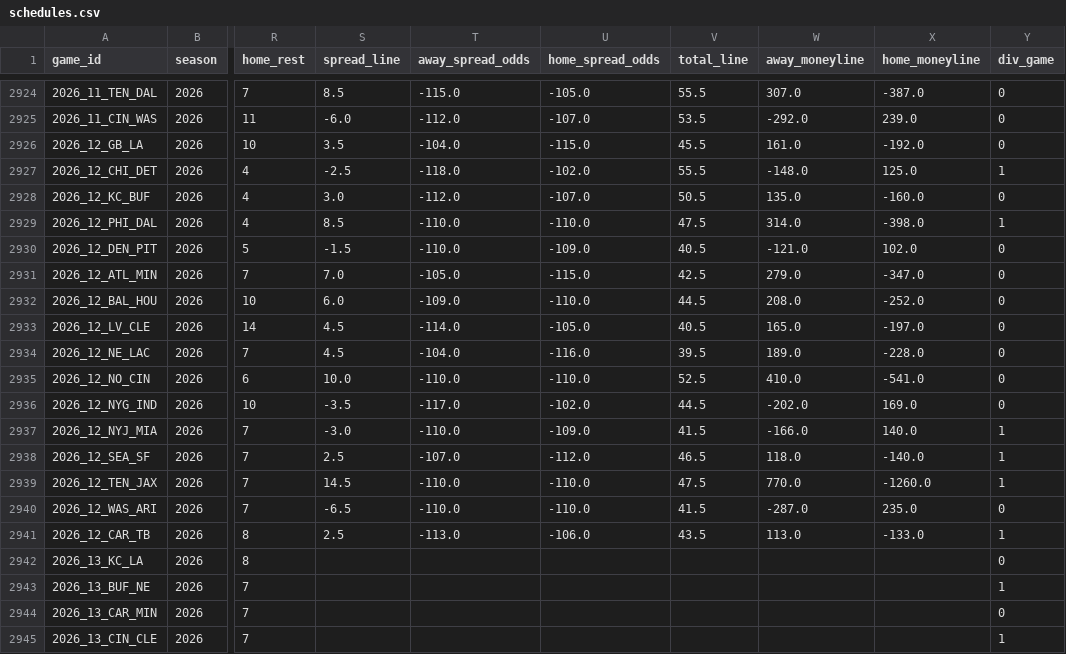
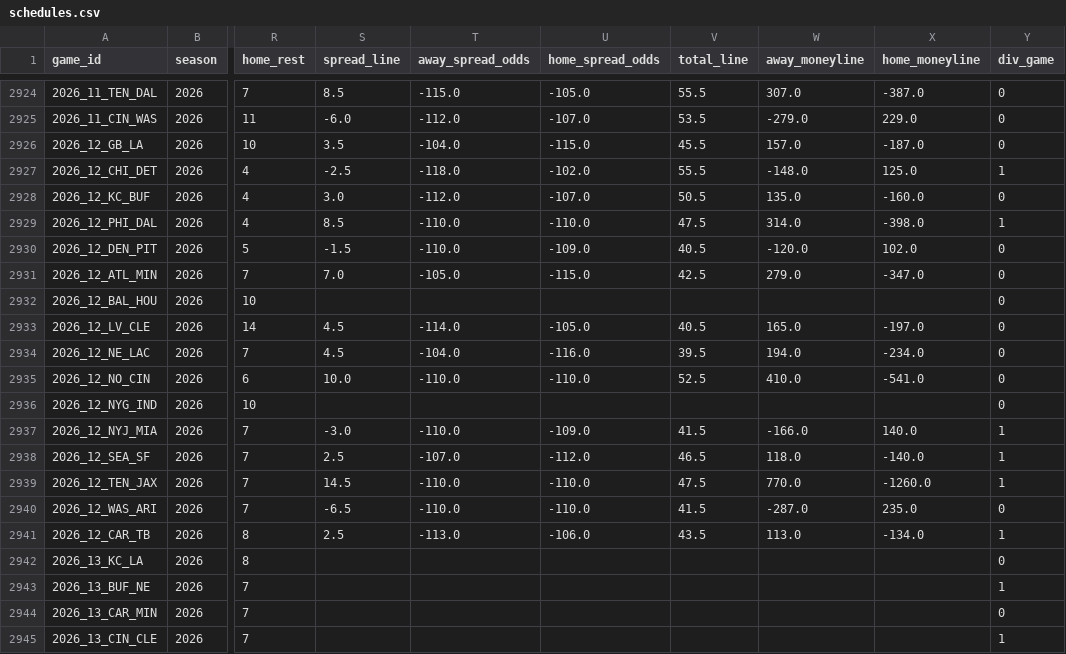
Before and after one commit to jack-more/MORELLOSIMS, a CSV file: nfl_pipeline/data/schedules.csv, drawn as a sheet; only a part is shown, gaps mark what is left out; the diff covers the shown part only; the diff names each change by its address in the sheet, - before the commit and + after, or states it on an @@ line.

```diff
--- a/nfl_pipeline/data/schedules.csv
+++ b/nfl_pipeline/data/schedules.csv
-W2925 (away_moneyline): -292.0
+W2925 (away_moneyline): -279.0
-X2925 (home_moneyline): 239.0
+X2925 (home_moneyline): 229.0
-W2926 (away_moneyline): 161.0
+W2926 (away_moneyline): 157.0
-X2926 (home_moneyline): -192.0
+X2926 (home_moneyline): -187.0
-W2930 (away_moneyline): -121.0
+W2930 (away_moneyline): -120.0
-S2932 (spread_line): 6.0
+S2932 (spread_line): (empty)
-T2932 (away_spread_odds): -109.0
+T2932 (away_spread_odds): (empty)
-U2932 (home_spread_odds): -110.0
+U2932 (home_spread_odds): (empty)
-V2932 (total_line): 44.5
+V2932 (total_line): (empty)
-W2932 (away_moneyline): 208.0
+W2932 (away_moneyline): (empty)
-X2932 (home_moneyline): -252.0
+X2932 (home_moneyline): (empty)
-W2934 (away_moneyline): 189.0
+W2934 (away_moneyline): 194.0
-X2934 (home_moneyline): -228.0
+X2934 (home_moneyline): -234.0
-S2936 (spread_line): -3.5
+S2936 (spread_line): (empty)
-T2936 (away_spread_odds): -117.0
+T2936 (away_spread_odds): (empty)
-U2936 (home_spread_odds): -102.0
+U2936 (home_spread_odds): (empty)
-V2936 (total_line): 44.5
+V2936 (total_line): (empty)
-W2936 (away_moneyline): -202.0
+W2936 (away_moneyline): (empty)
-X2936 (home_moneyline): 169.0
+X2936 (home_moneyline): (empty)
-X2941 (home_moneyline): -133.0
+X2941 (home_moneyline): -134.0
```
Also changed, not shown: 32 edited cells elsewhere in this file, 1 other file.
